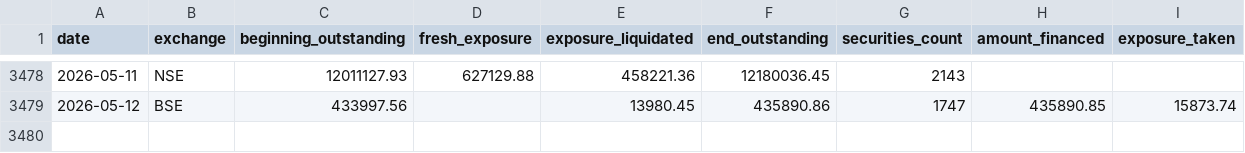
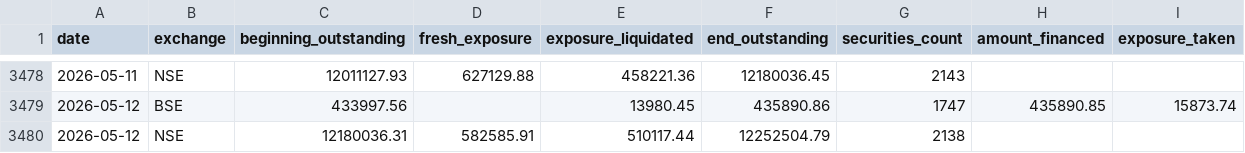
Before and after one commit to prayagverma/mtf, a CSV file: mtf_daily_totals.csv, drawn as a sheet; only a part is shown, gaps mark what is left out; the diff names each change by its address in the sheet, - before the commit and + after, or states it on an @@ line.

```diff
--- a/mtf_daily_totals.csv
+++ b/mtf_daily_totals.csv
+row 3480: 2026-05-12 | NSE | 12180036.31 | 582585.91 | 510117.44 | 12252504.79 | 2138
```
Also changed, not shown: mtf_daily_totals_complete.csv, mtf_daily_totals_complete_crores.csv, 6 other files.
